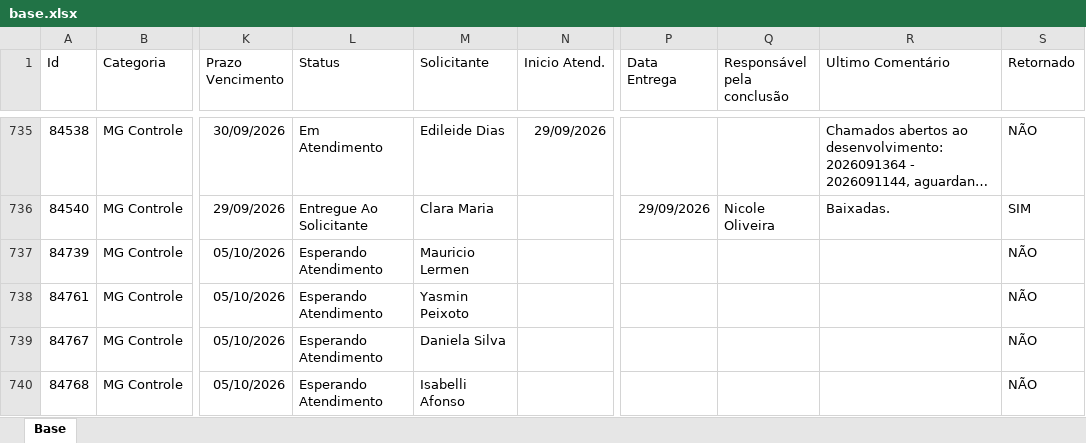
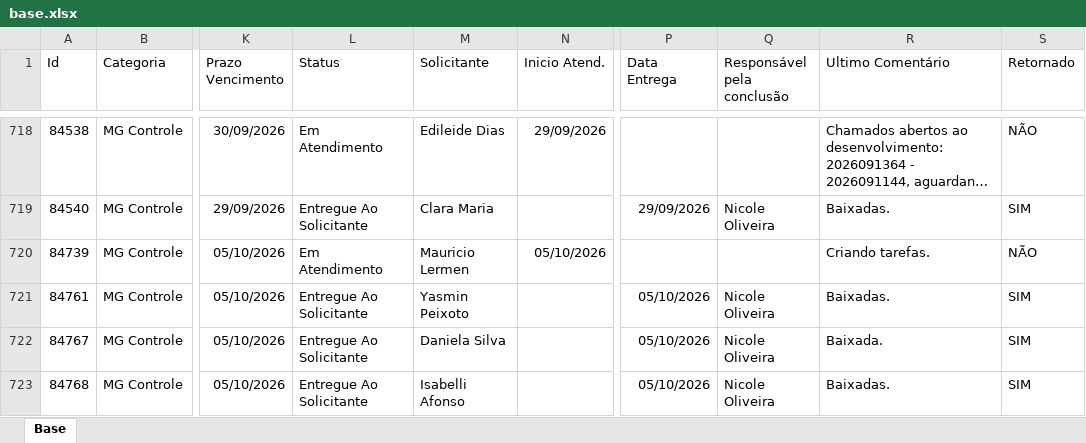
Before and after one commit to Controladoria-MG/Portal-dos-chamados, an Excel workbook: data/base.xlsx, sheet Base, drawn as a sheet; only a part is shown, gaps mark what is left out; long unchanged cells end in …; values as stored, in another font and other column widths than the file's, no borders; table styles not drawn; addresses are those after the commit; the diff covers the shown part only; the diff names each change by its address in the sheet, - before the commit and + after, or states it on an @@ line.

```diff
--- a/data/base.xlsx (sheet Base)
+++ b/data/base.xlsx (sheet Base)
-L720 (Status): Esperando Atendimento
+L720 (Status): Em Atendimento
-N720 (Inicio Atend.): (empty)
+N720 (Inicio Atend.): 05/10/2026
-R720 (Ultimo Comentário): (empty)
+R720 (Ultimo Comentário): Criando tarefas.
-L721:L723 (Status): Esperando Atendimento
+L721:L723 (Status): Entregue Ao Solicitante
-P721:P723 (Data Entrega): (empty)
+P721:P723 (Data Entrega): 05/10/2026
-Q721:Q723 (Responsável pela conclusão): (empty)
+Q721:Q723 (Responsável pela conclusão): Nicole Oliveira
-R721 (Ultimo Comentário): (empty)
+R721 (Ultimo Comentário): Baixadas.
-S721:S723 (Retornado): NÃO
+S721:S723 (Retornado): SIM
-R722 (Ultimo Comentário): (empty)
+R722 (Ultimo Comentário): Baixada.
-R723 (Ultimo Comentário): (empty)
+R723 (Ultimo Comentário): Baixadas.
```
Also changed, not shown: 21 added rows, 34 removed rows and 22 edited cells elsewhere in this sheet, 2 other files.
